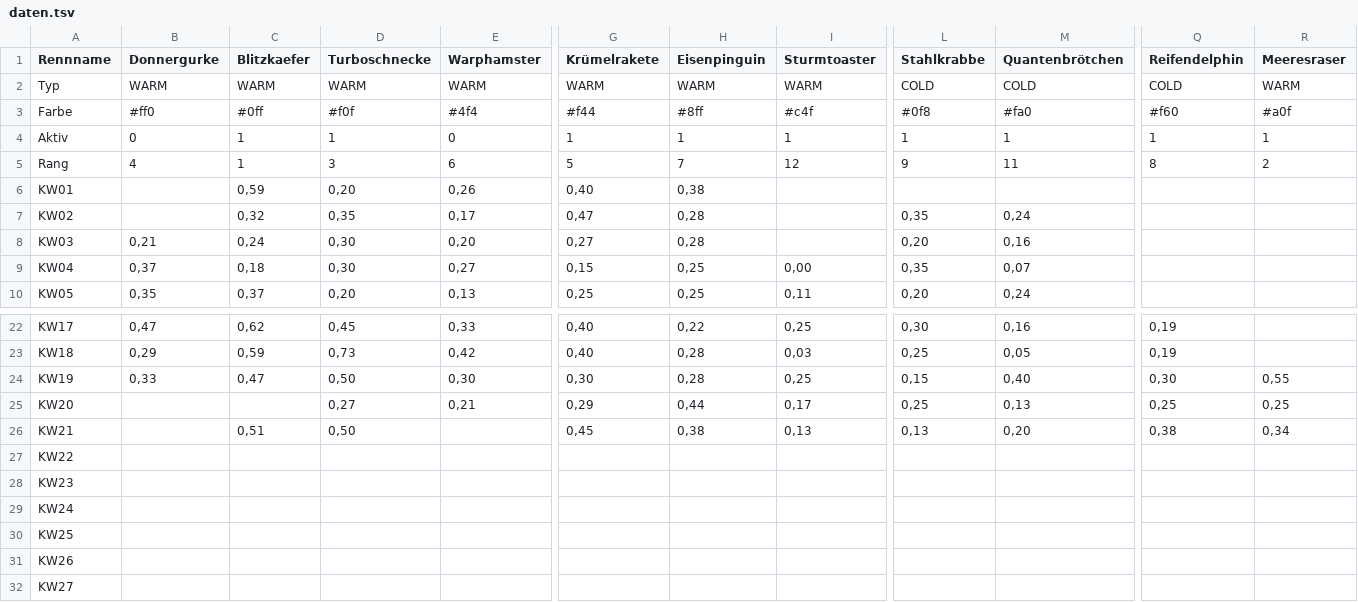
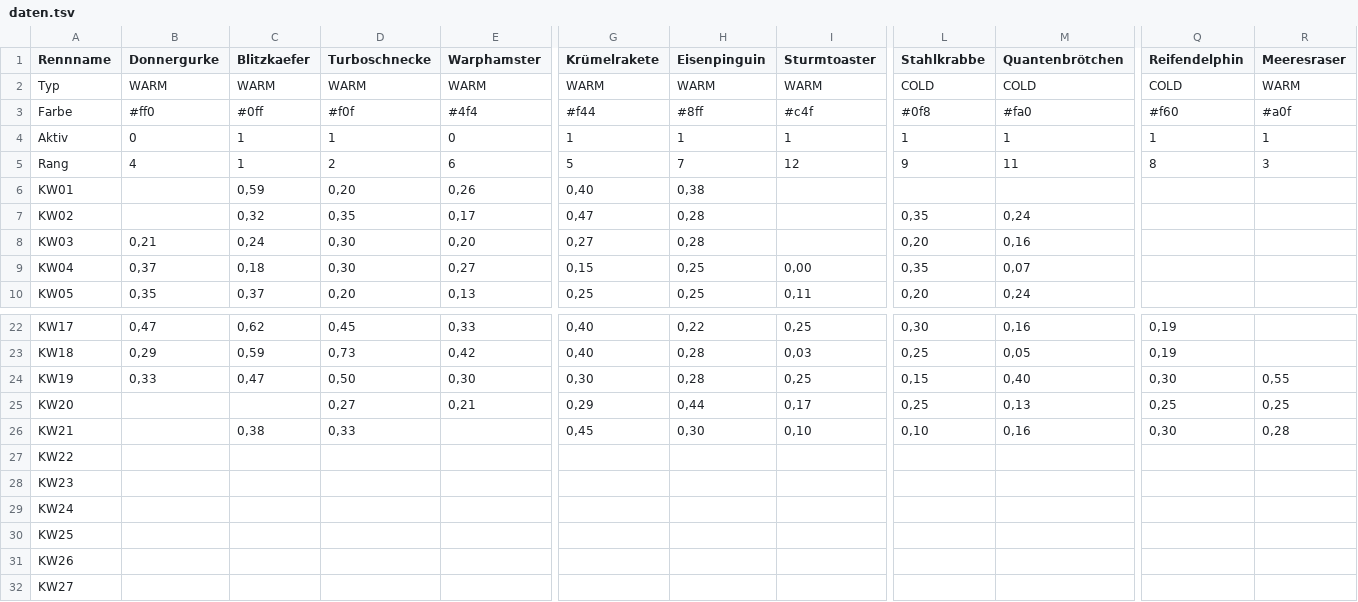
Before and after one commit to christianknoll-create/workflows, a TSV file: daten.tsv, drawn as a sheet; only a part is shown, gaps mark what is left out; the diff names each change by its address in the sheet, - before the commit and + after, or states it on an @@ line.

```diff
--- a/daten.tsv
+++ b/daten.tsv
-D5 (Turboschnecke): 3
+D5 (Turboschnecke): 2
-R5 (Meeresraser): 2
+R5 (Meeresraser): 3
-C26 (Blitzkaefer): 0,51
+C26 (Blitzkaefer): 0,38
-D26 (Turboschnecke): 0,50
+D26 (Turboschnecke): 0,33
-H26 (Eisenpinguin): 0,38
+H26 (Eisenpinguin): 0,30
-I26 (Sturmtoaster): 0,13
+I26 (Sturmtoaster): 0,10
-L26 (Stahlkrabbe): 0,13
+L26 (Stahlkrabbe): 0,10
-M26 (Quantenbrötchen): 0,20
+M26 (Quantenbrötchen): 0,16
-Q26 (Reifendelphin): 0,38
+Q26 (Reifendelphin): 0,30
-R26 (Meeresraser): 0,34
+R26 (Meeresraser): 0,28
```
